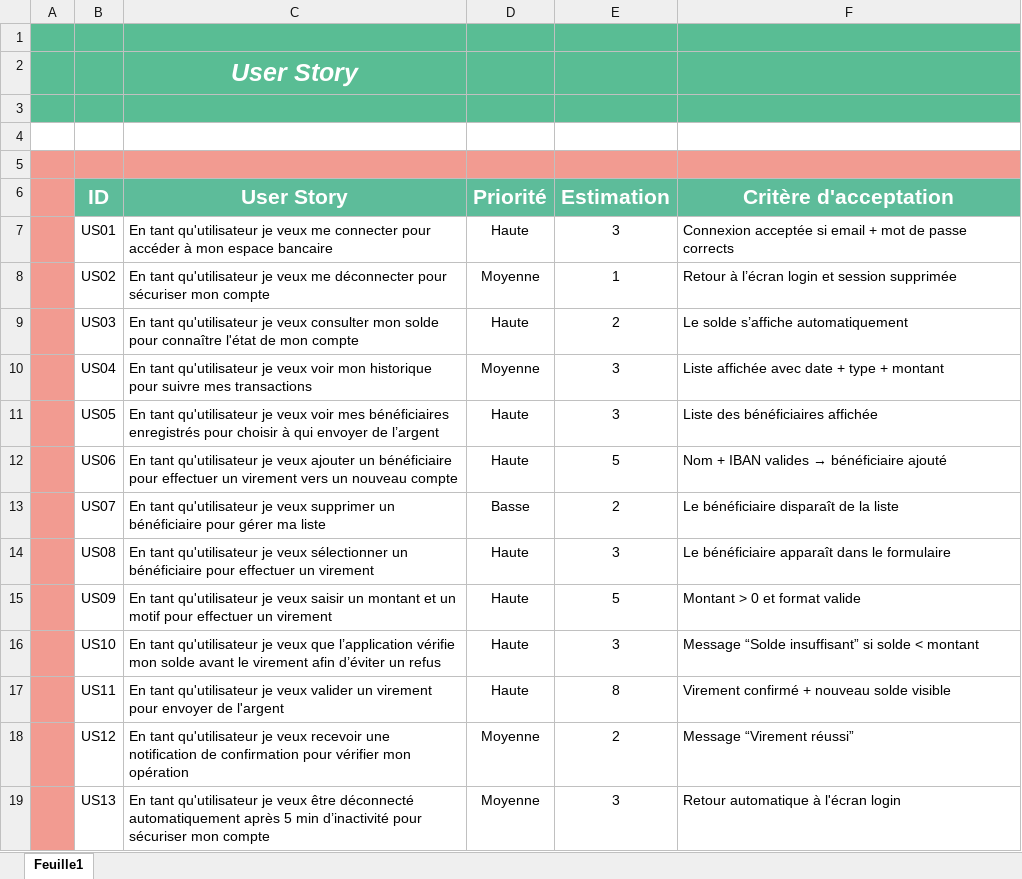
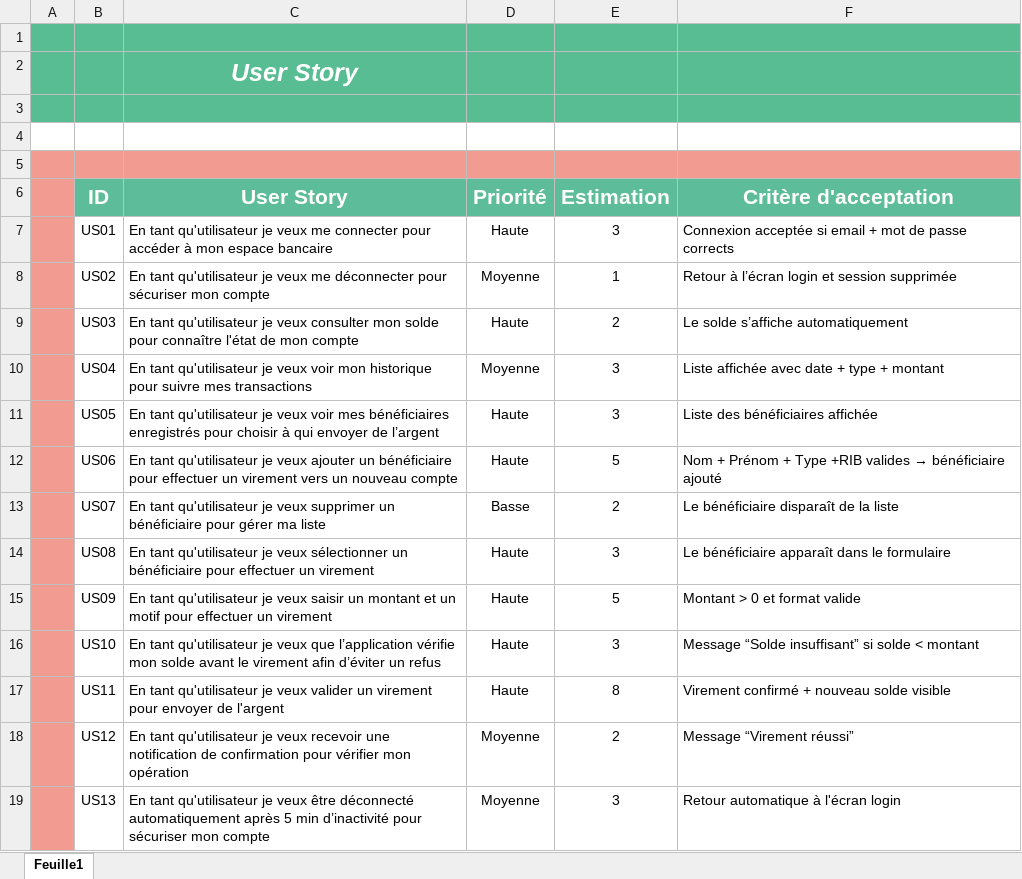
Before and after one commit to ich200/Digital-Banking-BA, an Excel workbook: User-Story/User story (DB).xlsx, sheet Feuille1, drawn as a sheet; values as stored, in another font and other column widths than the file's, no borders; the diff names each change by its address in the sheet, - before the commit and + after, or states it on an @@ line.

Commit message:
Add files via upload

```diff
--- a/User-Story/User story (DB).xlsx (sheet Feuille1)
+++ b/User-Story/User story (DB).xlsx (sheet Feuille1)
-F12 (Critère d'acceptation): Nom + IBAN valides →…
+F12 (Critère d'acceptation): Nom + Prénom + Type +RIB valides →…
```
